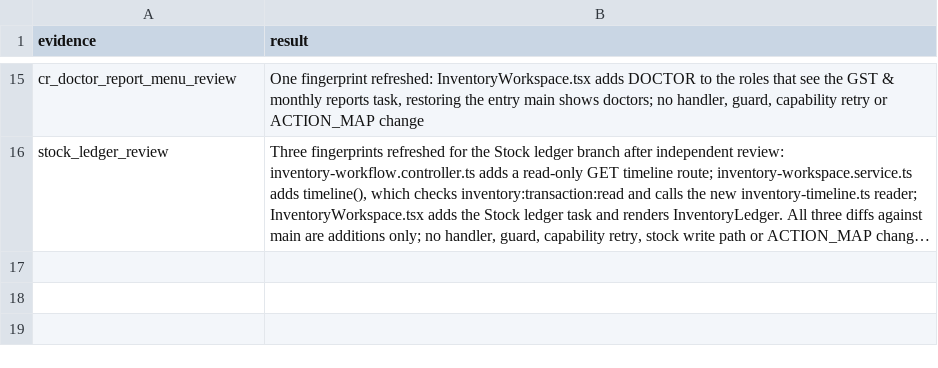
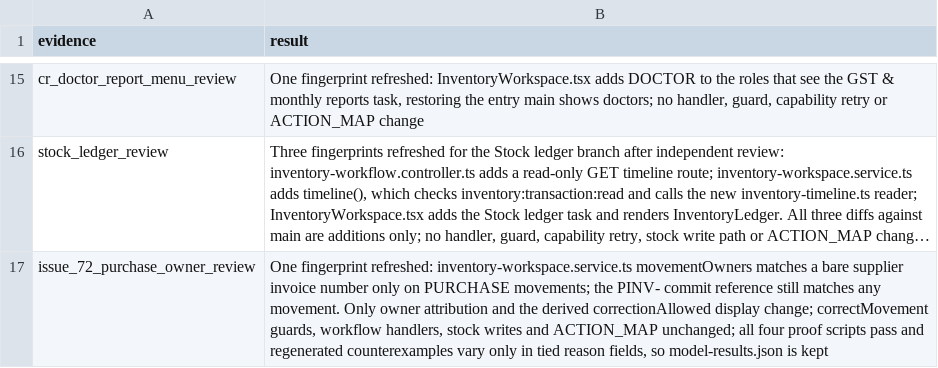
Before and after one commit to nareshshah139/Clinic_Management_System, a TSV file: verification/inventory-state-clarity-fix-2026-10-25/ux-source-revalidation.tsv, drawn as a sheet; only a part is shown, gaps mark what is left out; long unchanged cells end in …; the diff names each change by its address in the sheet, - before the commit and + after, or states it on an @@ line.

```diff
--- a/verification/inventory-state-clarity-fix-2026-10-25/ux-source-revalidation.tsv
+++ b/verification/inventory-state-clarity-fix-2026-10-25/ux-source-revalidation.tsv
+row 17: issue_72_purchase_owner_review | One fingerprint refreshed: inventory-workspace.service.ts movementOwners matches a bare supplier invoice number only on PURCHASE movements; the PINV- commit reference still matches any movement. Only owner attribution and the derived correctionAllowed display change; correctMovement guards, workflow handlers, stock writes and ACTION_MAP unchanged; all four proof scripts pass and regenerated counterexamples vary only in tied reason fields, so model-results.json is kept
```
Also changed, not shown: 3 other files.
